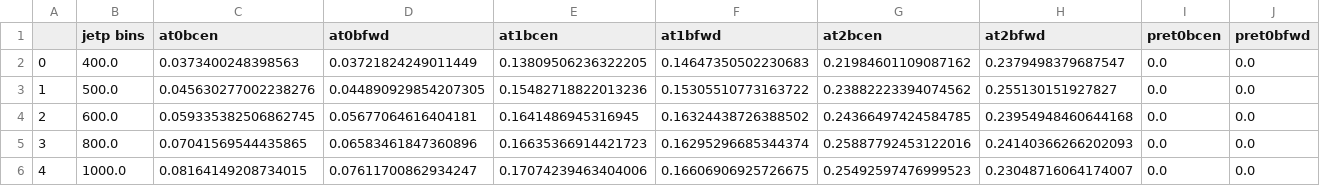
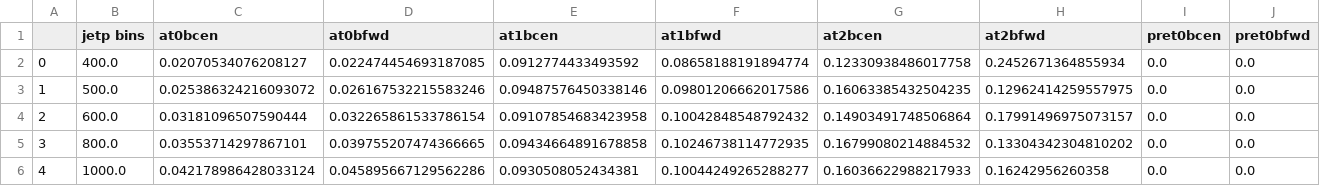
Before and after one commit to 7quantumphysics/TTbarAllHadUproot, a CSV file: data/corrections/backgroundEstimate/mistag_rate_2016.csv, drawn as a sheet; only a part is shown; the diff covers the shown part only; the diff names each change by its address in the sheet, - before the commit and + after, or states it on an @@ line.

```diff
--- a/data/corrections/backgroundEstimate/mistag_rate_2016.csv
+++ b/data/corrections/backgroundEstimate/mistag_rate_2016.csv
-C2 (at0bcen): 0.0373400248398563
+C2 (at0bcen): 0.02070534076208127
-D2 (at0bfwd): 0.03721824249011449
+D2 (at0bfwd): 0.022474454693187085
-E2 (at1bcen): 0.13809506236322205
+E2 (at1bcen): 0.0912774433493592
-F2 (at1bfwd): 0.14647350502230683
+F2 (at1bfwd): 0.08658188191894774
-G2 (at2bcen): 0.21984601109087162
+G2 (at2bcen): 0.12330938486017758
-H2 (at2bfwd): 0.2379498379687547
+H2 (at2bfwd): 0.2452671364855934
-C3 (at0bcen): 0.045630277002238276
+C3 (at0bcen): 0.025386324216093072
-D3 (at0bfwd): 0.044890929854207305
+D3 (at0bfwd): 0.026167532215583246
-E3 (at1bcen): 0.15482718822013236
+E3 (at1bcen): 0.09487576450338146
-F3 (at1bfwd): 0.15305510773163722
+F3 (at1bfwd): 0.09801206662017586
-G3 (at2bcen): 0.23882223394074562
+G3 (at2bcen): 0.16063385432504235
-H3 (at2bfwd): 0.255130151927827
+H3 (at2bfwd): 0.12962414259557975
-C4 (at0bcen): 0.059335382506862745
+C4 (at0bcen): 0.03181096507590444
-D4 (at0bfwd): 0.05677064616404181
+D4 (at0bfwd): 0.032265861533786154
-E4 (at1bcen): 0.1641486945316945
+E4 (at1bcen): 0.09107854683423958
-F4 (at1bfwd): 0.16324438726388502
+F4 (at1bfwd): 0.10042848548792432
-G4 (at2bcen): 0.24366497424584785
+G4 (at2bcen): 0.14903491748506864
-H4 (at2bfwd): 0.23954948460644168
+H4 (at2bfwd): 0.17991496975073157
-C5 (at0bcen): 0.07041569544435865
+C5 (at0bcen): 0.03553714297867101
-D5 (at0bfwd): 0.06583461847360896
+D5 (at0bfwd): 0.039755207474366665
-E5 (at1bcen): 0.16635366914421723
+E5 (at1bcen): 0.09434664891678858
-F5 (at1bfwd): 0.16295296685344374
+F5 (at1bfwd): 0.10246738114772935
-G5 (at2bcen): 0.25887792453122016
+G5 (at2bcen): 0.16799080214884532
-H5 (at2bfwd): 0.24140366266202093
+H5 (at2bfwd): 0.13304342304810202
-C6 (at0bcen): 0.08164149208734015
+C6 (at0bcen): 0.042178986428033124
-D6 (at0bfwd): 0.07611700862934247
+D6 (at0bfwd): 0.045895667129562286
-E6 (at1bcen): 0.17074239463404006
+E6 (at1bcen): 0.0930508052434381
-F6 (at1bfwd): 0.16606906925726675
+F6 (at1bfwd): 0.10044249265288277
-G6 (at2bcen): 0.25492597476999523
+G6 (at2bcen): 0.16036622988217933
-H6 (at2bfwd): 0.23048716064174007
+H6 (at2bfwd): 0.16242956260358
```
Also changed, not shown: 18 edited cells elsewhere in this file, data/corrections/backgroundEstimate/mistag_rate_2016APV.csv, mistag/mistag_rate_2016.csv, 38 other files.
